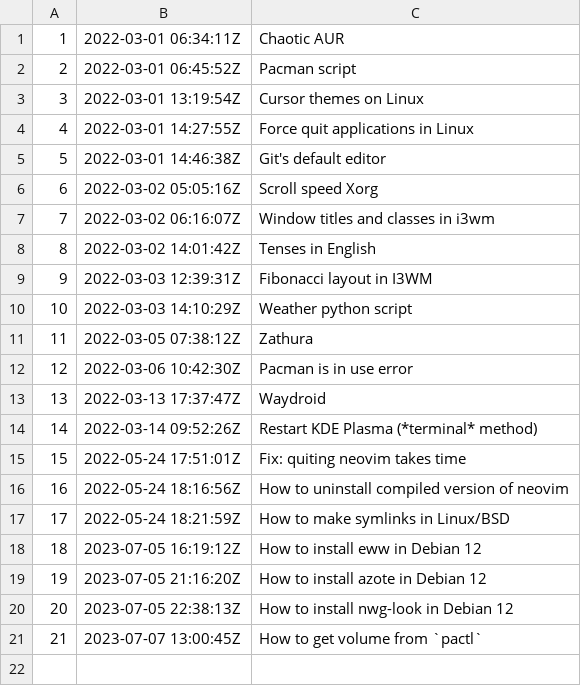
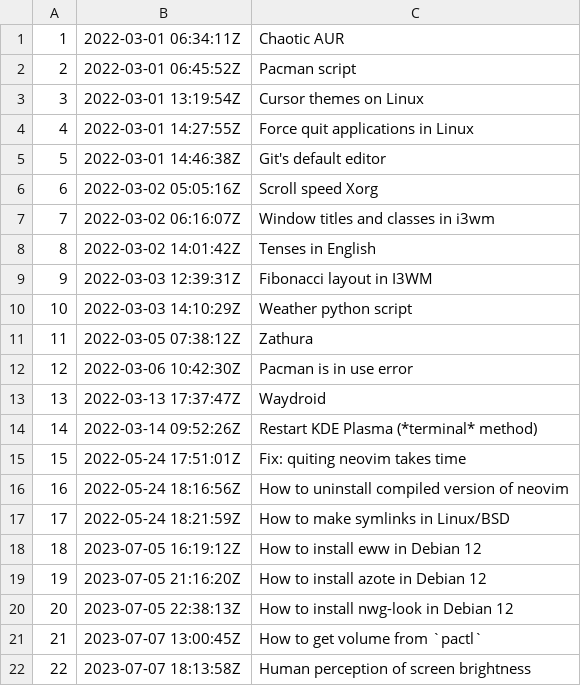
Before and after one commit to ritchielrez/zets, a TSV file: dex/nodes.tsv, drawn as a sheet.

Commit message:
Human perception of screen brightness

```diff
--- a/dex/nodes.tsv
+++ b/dex/nodes.tsv
@@ -21 +21,2 @@
 21	2023-07-07 13:00:45Z	How to get volume from `pactl`
+22	2023-07-07 18:13:58Z	Human perception of screen brightness
```
Also changed, not shown: 2 other files.
